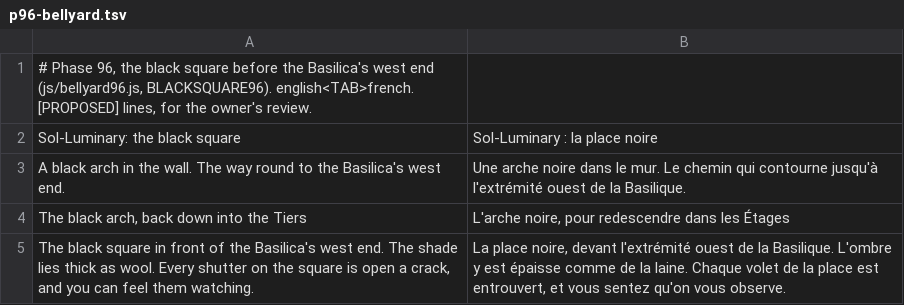
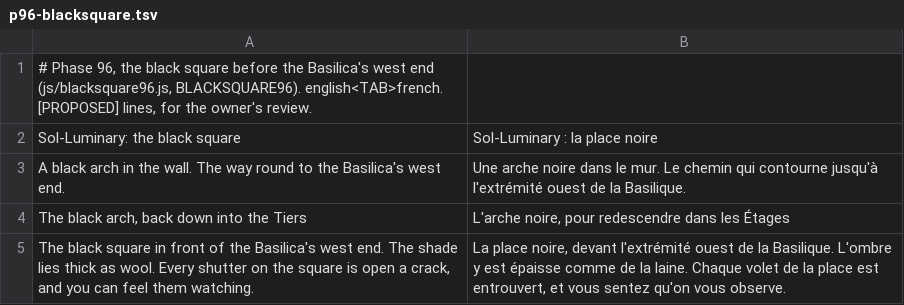
Before and after one commit to dribblejerp-KlunkDunker/echoes-of-the-shattered-octave, a TSV file: tools/i18n/p96-blacksquare.tsv (was tools/i18n/p96-bellyard.tsv), drawn as a sheet; only a part is shown.

```diff
--- a/tools/i18n/p96-bellyard.tsv
+++ b/tools/i18n/p96-blacksquare.tsv
@@ -1,2 +1,2 @@
-# Phase 96, the black square before the Basilica's west end (js/bellyard96.js, BLACKSQUARE96). english<TAB>french. [PROPOSED] lines, for the owner's review.
+# Phase 96, the black square before the Basilica's west end (js/blacksquare96.js, BLACKSQUARE96). english<TAB>french. [PROPOSED] lines, for the owner's review.
 Sol-Luminary: the black square	Sol-Luminary : la place noire
```
Also changed, not shown: 11 other files.
